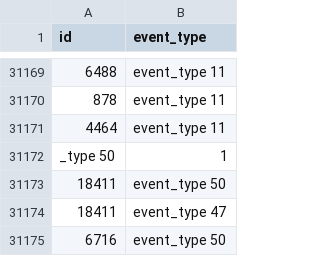
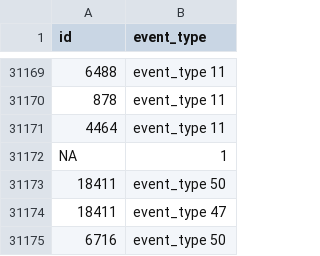
Before and after one commit to noguano/dsi_capstone, a CSV file: assets/event_type_fixed.csv, drawn as a sheet; only a part is shown, gaps mark what is left out.

Commit message:
fix even_type again, moar eda

```diff
--- a/assets/event_type_fixed.csv
+++ b/assets/event_type_fixed.csv
@@ -31171,3 +31171,3 @@ id,event_type
 4464,event_type 11
-_type 50,1
+NA,1
 18411,event_type 50
```
Also changed, not shown: 2 other files.
